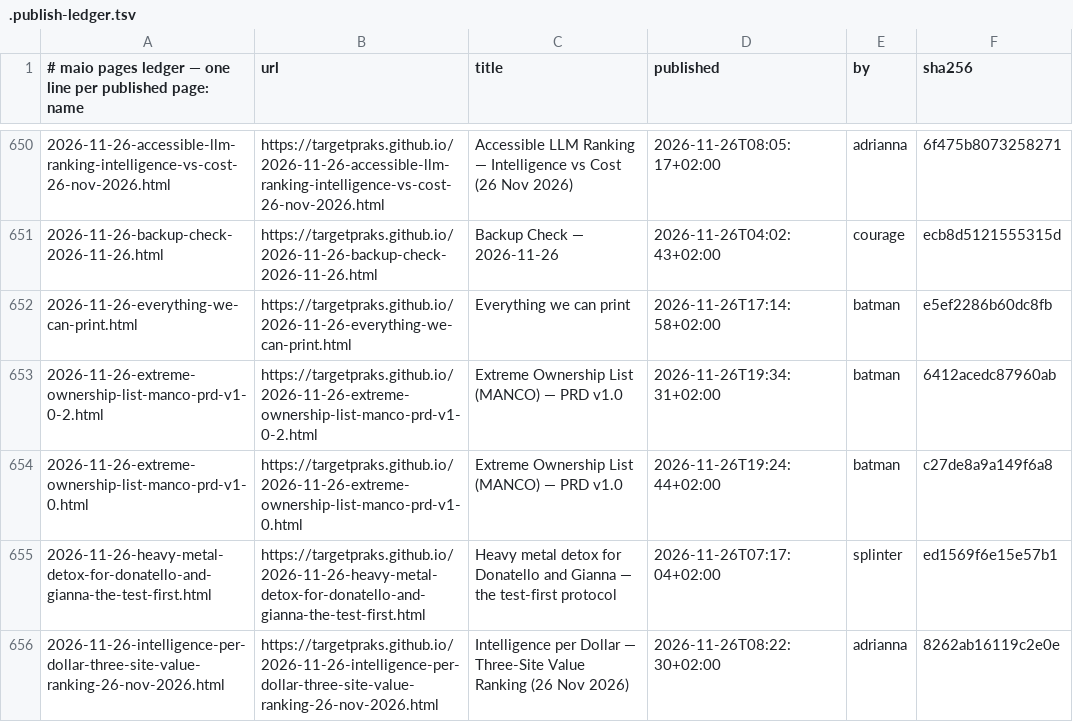
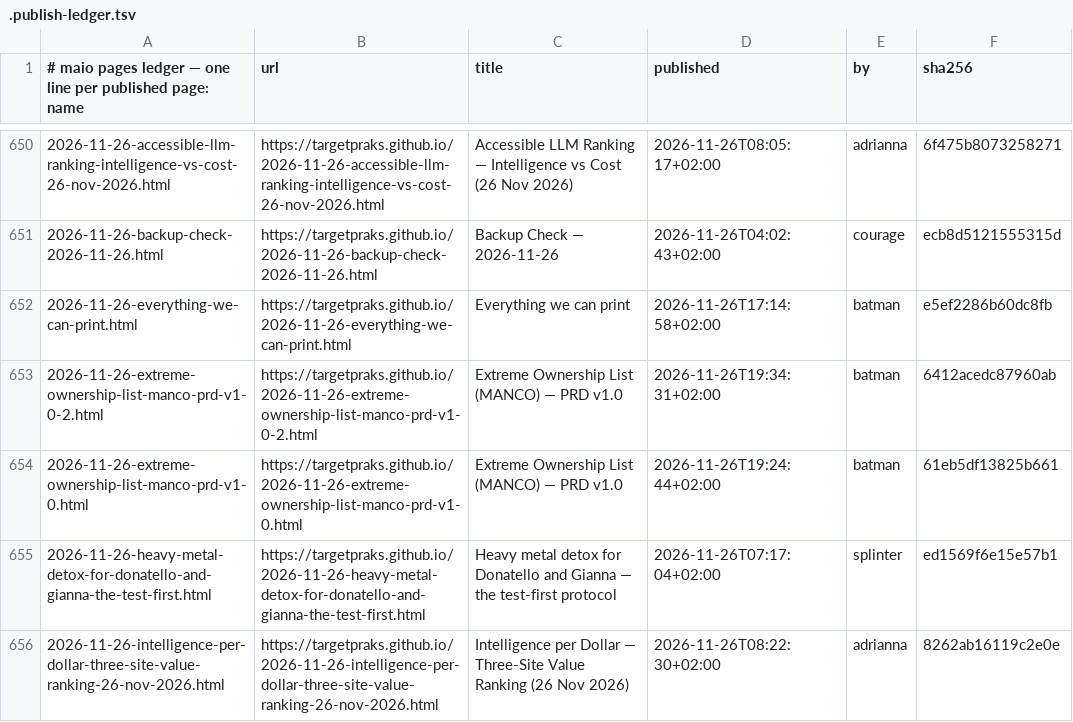
Before and after one commit to targetpraks/targetpraks.github.io, a TSV file: .publish-ledger.tsv, drawn as a sheet; only a part is shown, gaps mark what is left out.

Commit message:
HTML: Extreme Ownership List (MANCO) — PRD v1.0

```diff
--- a/.publish-ledger.tsv
+++ b/.publish-ledger.tsv
@@ -653,3 +653,3 @@
 2026-11-26-extreme-ownership-list-manco-prd-v1-0-2.html	https://targetpraks.github.io/2026-11-26-extreme-ownership-list-manco-prd-v1-0-2.html	Extreme Ownership List (MANCO) — PRD v1.0	2026-11-26T19:34:31+02:00	batman	6412acedc87960ab
-2026-11-26-extreme-ownership-list-manco-prd-v1-0.html	https://targetpraks.github.io/2026-11-26-extreme-ownership-list-manco-prd-v1-0.html	Extreme Ownership List (MANCO) — PRD v1.0	2026-11-26T19:24:44+02:00	batman	c27de8a9a149f6a8
+2026-11-26-extreme-ownership-list-manco-prd-v1-0.html	https://targetpraks.github.io/2026-11-26-extreme-ownership-list-manco-prd-v1-0.html	Extreme Ownership List (MANCO) — PRD v1.0	2026-11-26T19:24:44+02:00	batman	61eb5df13825b661
 2026-11-26-heavy-metal-detox-for-donatello-and-gianna-the-test-first.html	https://targetpraks.github.io/2026-11-26-heavy-metal-detox-for-donatello-and-gianna-the-test-first.html	Heavy metal detox for Donatello and Gianna — the test-first protocol	2026-11-26T07:17:04+02:00	splinter	ed1569f6e15e57b1
```
Also changed, not shown: 1 other file.
